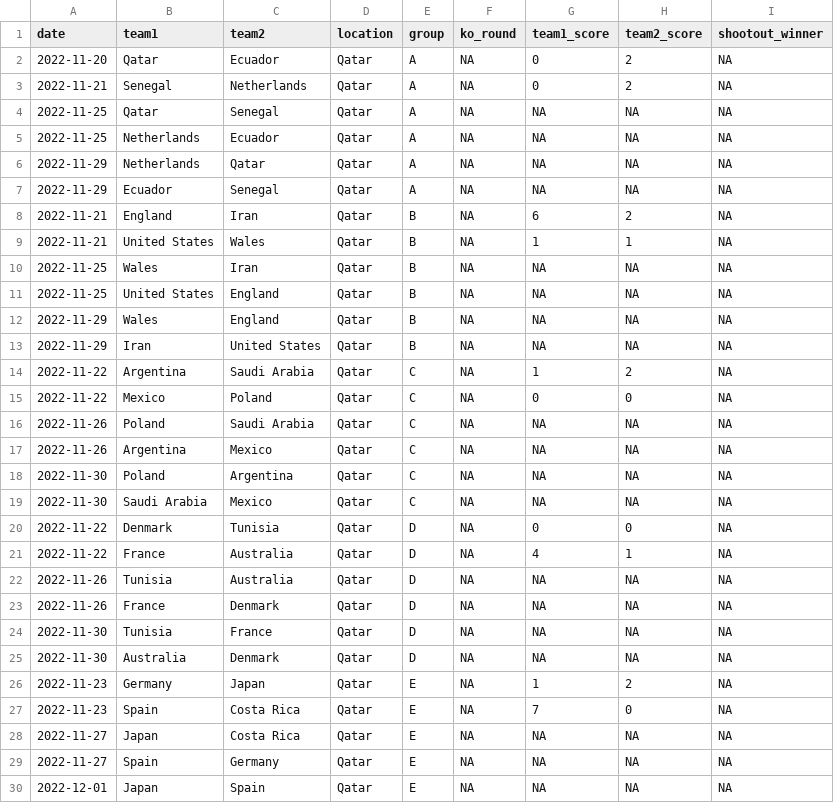
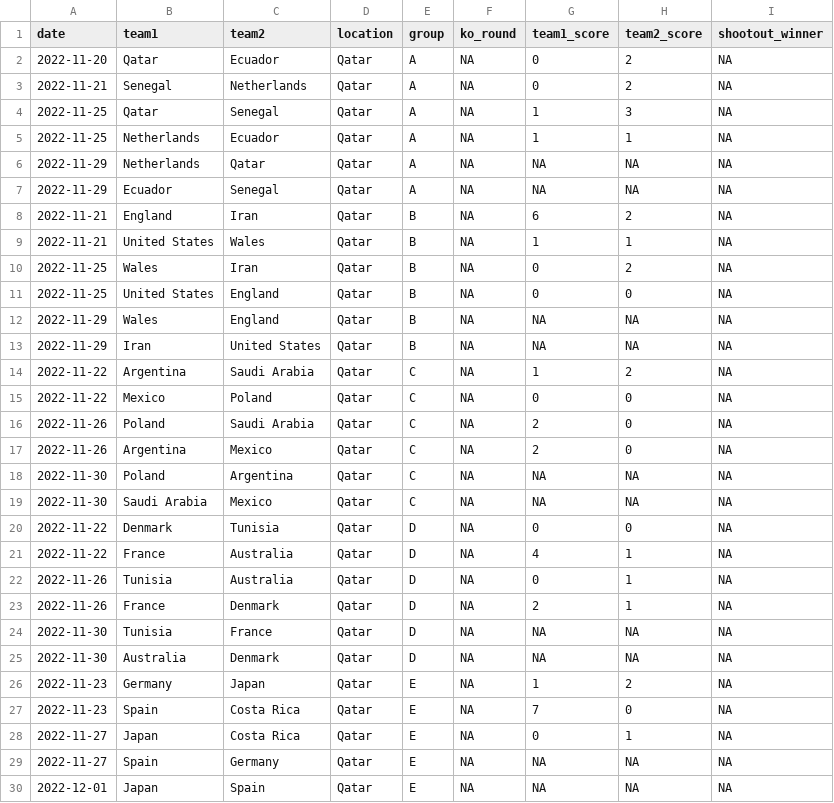
Before and after one commit to peteowen1/world_cup_2022, a CSV file: data/schedule.csv, drawn as a sheet; only a part is shown; the diff covers the shown part only.

```diff
--- a/data/schedule.csv
+++ b/data/schedule.csv
@@ -3,4 +3,4 @@ date,team1,team2,location,group,ko_round,team1_score,team2_score,shootout_winner
 2022-11-21,Senegal,Netherlands,Qatar,A,NA,0,2,NA
-2022-11-25,Qatar,Senegal,Qatar,A,NA,NA,NA,NA
-2022-11-25,Netherlands,Ecuador,Qatar,A,NA,NA,NA,NA
+2022-11-25,Qatar,Senegal,Qatar,A,NA,1,3,NA
+2022-11-25,Netherlands,Ecuador,Qatar,A,NA,1,1,NA
 2022-11-29,Netherlands,Qatar,Qatar,A,NA,NA,NA,NA
@@ -9,4 +9,4 @@ date,team1,team2,location,group,ko_round,team1_score,team2_score,shootout_winner
 2022-11-21,United States,Wales,Qatar,B,NA,1,1,NA
-2022-11-25,Wales,Iran,Qatar,B,NA,NA,NA,NA
-2022-11-25,United States,England,Qatar,B,NA,NA,NA,NA
+2022-11-25,Wales,Iran,Qatar,B,NA,0,2,NA
+2022-11-25,United States,England,Qatar,B,NA,0,0,NA
 2022-11-29,Wales,England,Qatar,B,NA,NA,NA,NA
@@ -15,4 +15,4 @@ date,team1,team2,location,group,ko_round,team1_score,team2_score,shootout_winner
 2022-11-22,Mexico,Poland,Qatar,C,NA,0,0,NA
-2022-11-26,Poland,Saudi Arabia,Qatar,C,NA,NA,NA,NA
-2022-11-26,Argentina,Mexico,Qatar,C,NA,NA,NA,NA
+2022-11-26,Poland,Saudi Arabia,Qatar,C,NA,2,0,NA
+2022-11-26,Argentina,Mexico,Qatar,C,NA,2,0,NA
 2022-11-30,Poland,Argentina,Qatar,C,NA,NA,NA,NA
@@ -21,4 +21,4 @@ date,team1,team2,location,group,ko_round,team1_score,team2_score,shootout_winner
 2022-11-22,France,Australia,Qatar,D,NA,4,1,NA
-2022-11-26,Tunisia,Australia,Qatar,D,NA,NA,NA,NA
-2022-11-26,France,Denmark,Qatar,D,NA,NA,NA,NA
+2022-11-26,Tunisia,Australia,Qatar,D,NA,0,1,NA
+2022-11-26,France,Denmark,Qatar,D,NA,2,1,NA
 2022-11-30,Tunisia,France,Qatar,D,NA,NA,NA,NA
@@ -27,3 +27,3 @@ date,team1,team2,location,group,ko_round,team1_score,team2_score,shootout_winner
 2022-11-23,Spain,Costa Rica,Qatar,E,NA,7,0,NA
-2022-11-27,Japan,Costa Rica,Qatar,E,NA,NA,NA,NA
+2022-11-27,Japan,Costa Rica,Qatar,E,NA,0,1,NA
 2022-11-27,Spain,Germany,Qatar,E,NA,NA,NA,NA
```
Also changed, not shown: 8 edited cells elsewhere in this file, 4 other files.
